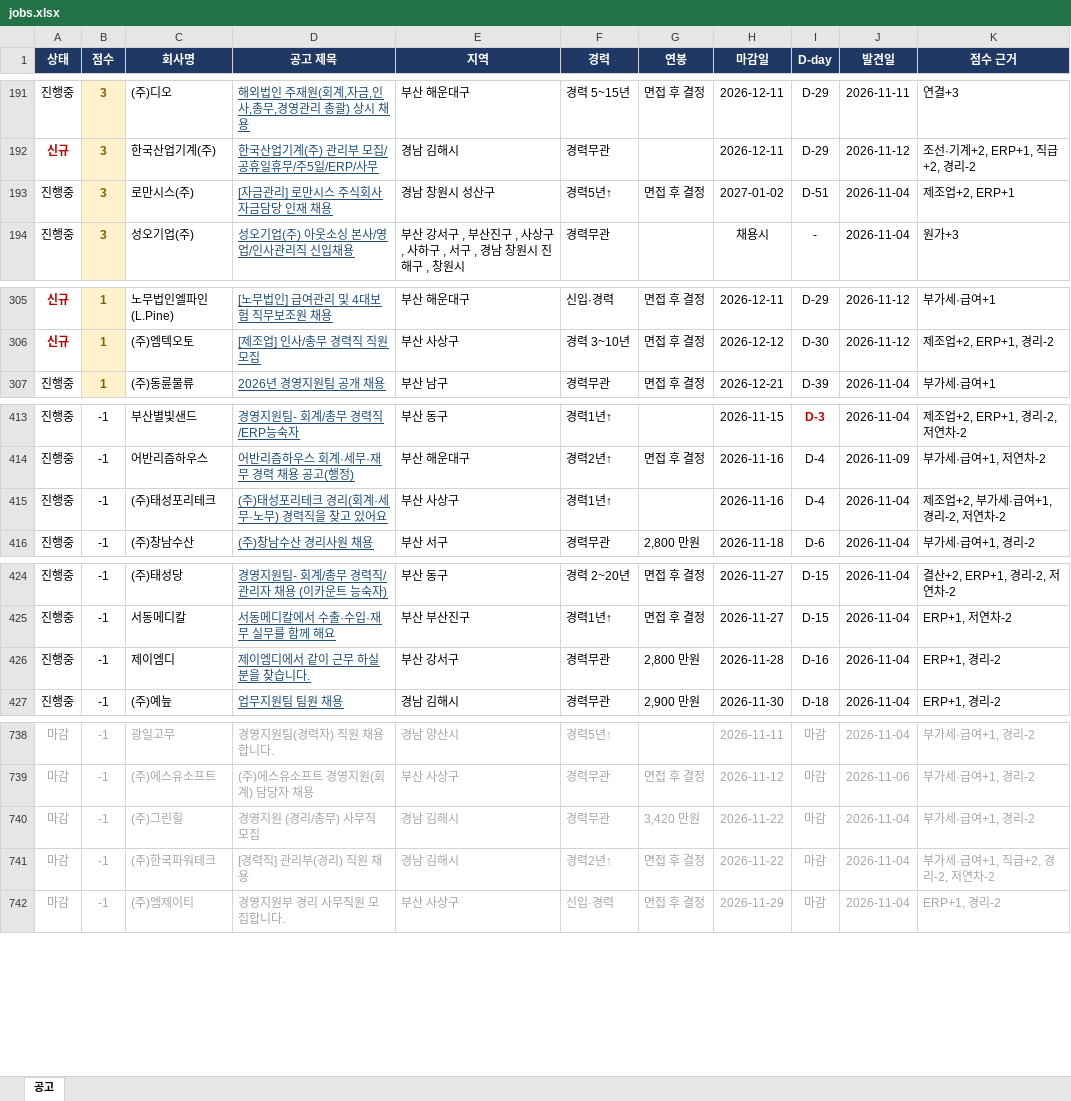
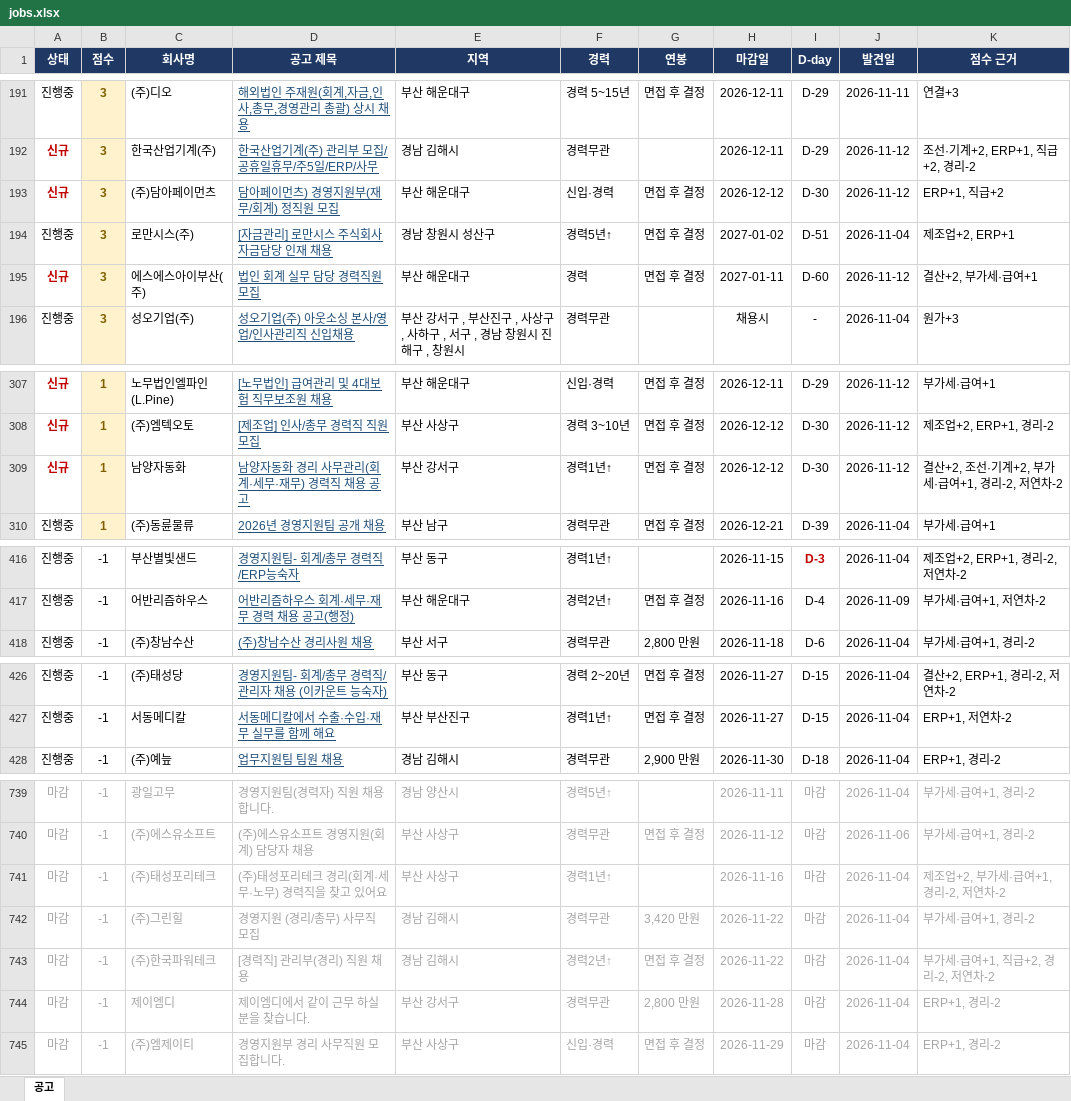
Before and after one commit to changgyun2631/saramin-job-alert, an Excel workbook: jobs.xlsx, sheet 공고, drawn as a sheet; only a part is shown, gaps mark what is left out; values as stored, in another font and other column widths than the file's, no borders; table styles not drawn; removed rows and columns are numbered as before the commit, all else as after; the diff covers the shown part only; the diff names each change by its address in the sheet, - before the commit and + after, or states it on an @@ line.

```diff
--- a/jobs.xlsx (sheet 공고)
+++ b/jobs.xlsx (sheet 공고)
+row 193: 신규 | 3 | (주)담아페이먼츠 | 담아페이먼츠) 경영지원부(재무/회계) 정직원 모집 | 부산 해운대구 | 신입·경력 | 면접 후 결정 | 2026-12-12 | D-30 | 2026-11-12 | ERP+1, 직급+2
+row 195: 신규 | 3 | 에스에스아이부산(주) | 법인 회계 실무 담당 경력직원 모집 | 부산 해운대구 | 경력 | 면접 후 결정 | 2027-01-11 | D-60 | 2026-11-12 | 결산+2, 부가세·급여+1
+row 309: 신규 | 1 | 남양자동화 | 남양자동화 경리 사무관리(회계·세무·재무) 경력직 채용 공고 | 부산 강서구 | 경력1년↑ | 면접 후 결정 | 2026-12-12 | D-30 | 2026-11-12 | 결산+2, 조선·기계+2, 부가세·급여+1, 경리-2, 저연차-2
-row 415: 진행중 | -1 | (주)태성포리테크 | (주)태성포리테크 경리(회계·세무·노무) 경력직을 찾고 있어요 | 부산 사상구 | 경력1년↑ |  | 2026-11-16 | D-4 | 2026-11-04 | 제조업+2, 부가세·급여+1, 경리-2, 저연차-2
-row 426: 진행중 | -1 | 제이엠디 | 제이엠디에서 같이 근무 하실 분을 찾습니다. | 부산 강서구 | 경력무관 | 2,800 만원 | 2026-11-28 | D-16 | 2026-11-04 | ERP+1, 경리-2
+row 741: 마감 | -1 | (주)태성포리테크 | (주)태성포리테크 경리(회계·세무·노무) 경력직을 찾고 있어요 | 부산 사상구 | 경력1년↑ |  | 2026-11-16 | 마감 | 2026-11-04 | 제조업+2, 부가세·급여+1, 경리-2, 저연차-2
+row 744: 마감 | -1 | 제이엠디 | 제이엠디에서 같이 근무 하실 분을 찾습니다. | 부산 강서구 | 경력무관 | 2,800 만원 | 2026-11-28 | 마감 | 2026-11-04 | ERP+1, 경리-2
```
Also changed, not shown: 1 moved row elsewhere in this sheet, 2 other files.
